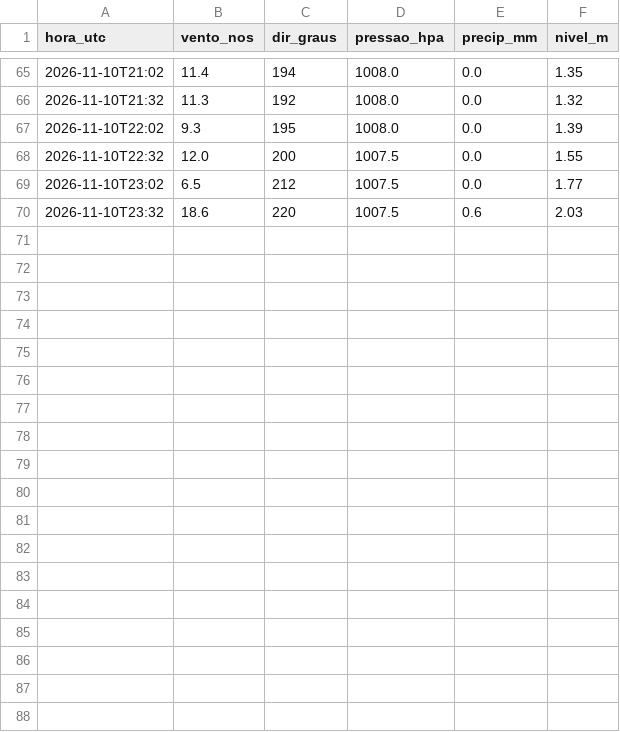
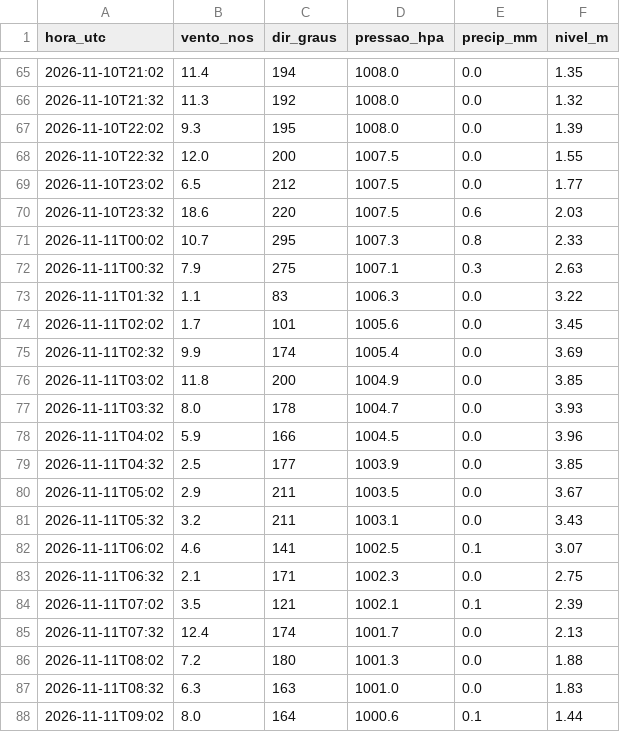
Before and after one commit to ivo12345-dotcom/meu-primeiro-repo, a CSV file: docs/tempestades/2026-11-11-charles/alges-vts-registo.csv, drawn as a sheet; only a part is shown, gaps mark what is left out; the diff names each change by its address in the sheet, - before the commit and + after, or states it on an @@ line.

```diff
--- a/docs/tempestades/2026-11-11-charles/alges-vts-registo.csv
+++ b/docs/tempestades/2026-11-11-charles/alges-vts-registo.csv
+row 71: 2026-11-11T00:02 | 10.7 | 295 | 1007.3 | 0.8 | 2.33
+row 72: 2026-11-11T00:32 | 7.9 | 275 | 1007.1 | 0.3 | 2.63
+row 73: 2026-11-11T01:32 | 1.1 | 83 | 1006.3 | 0.0 | 3.22
+row 74: 2026-11-11T02:02 | 1.7 | 101 | 1005.6 | 0.0 | 3.45
+row 75: 2026-11-11T02:32 | 9.9 | 174 | 1005.4 | 0.0 | 3.69
+row 76: 2026-11-11T03:02 | 11.8 | 200 | 1004.9 | 0.0 | 3.85
+row 77: 2026-11-11T03:32 | 8.0 | 178 | 1004.7 | 0.0 | 3.93
+row 78: 2026-11-11T04:02 | 5.9 | 166 | 1004.5 | 0.0 | 3.96
+row 79: 2026-11-11T04:32 | 2.5 | 177 | 1003.9 | 0.0 | 3.85
+row 80: 2026-11-11T05:02 | 2.9 | 211 | 1003.5 | 0.0 | 3.67
+row 81: 2026-11-11T05:32 | 3.2 | 211 | 1003.1 | 0.0 | 3.43
+row 82: 2026-11-11T06:02 | 4.6 | 141 | 1002.5 | 0.1 | 3.07
+row 83: 2026-11-11T06:32 | 2.1 | 171 | 1002.3 | 0.0 | 2.75
+row 84: 2026-11-11T07:02 | 3.5 | 121 | 1002.1 | 0.1 | 2.39
+row 85: 2026-11-11T07:32 | 12.4 | 174 | 1001.7 | 0.0 | 2.13
+row 86: 2026-11-11T08:02 | 7.2 | 180 | 1001.3 | 0.0 | 1.88
+row 87: 2026-11-11T08:32 | 6.3 | 163 | 1001.0 | 0.0 | 1.83
+row 88: 2026-11-11T09:02 | 8.0 | 164 | 1000.6 | 0.1 | 1.44
```
Also changed, not shown: 6 other files.
